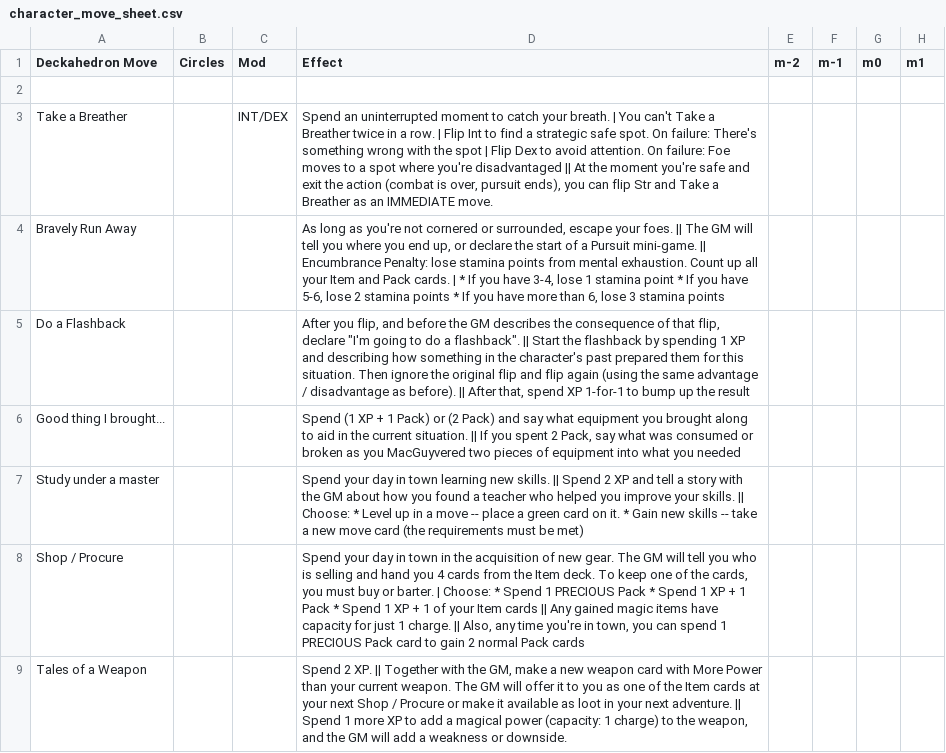
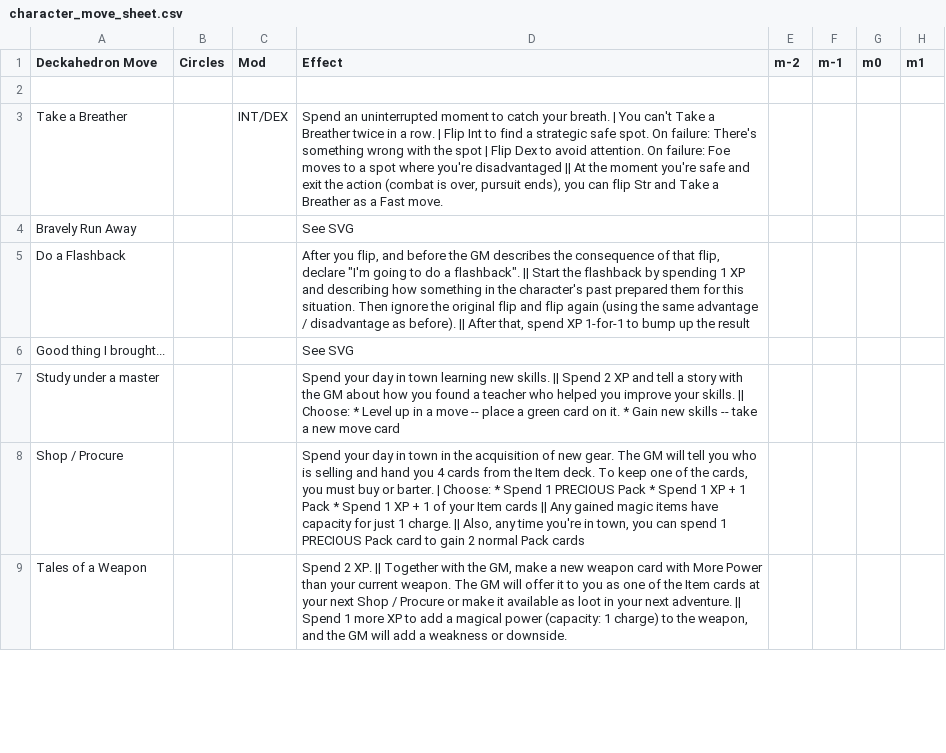
Before and after one commit to barbazul/1kfa, a CSV file: resolution_cards/character_move_sheet.csv, drawn as a sheet; only a part is shown; the diff covers the shown part only; the diff names each change by its address in the sheet, - before the commit and + after, or states it on an @@ line.

```diff
--- a/resolution_cards/character_move_sheet.csv
+++ b/resolution_cards/character_move_sheet.csv
-D3 (Effect): …Breather as an IMMEDIATE move.
+D3 (Effect): …Breather as a Fast move.
-D4 (Effect): As long as you're not cornered or surrounded, escape your foes. || The GM will tell you where you end up, or declare the start of a Pursuit mini-game. || Encumbrance Penalty: lose stamina points from mental exhaustion. Count up all your Item and Pack cards. | * If you have 3-4, lose 1 stamina point * If you have 5-6, lose 2 stamina points * If you have more than 6, lose 3 stamina points
+D4 (Effect): See SVG
-D6 (Effect): Spend (1 XP + 1 Pack) or (2 Pack) and say what equipment you brought along to aid in the current situation. || If you spent 2 Pack, say what was consumed or broken as you MacGuyvered two pieces of equipment into what you needed
+D6 (Effect): See SVG
-D7 (Effect): …move card (the requirements must be met)
+D7 (Effect): …move card
```
Also changed, not shown: 1 removed row and 10 edited cells elsewhere in this file, 7 other files.
